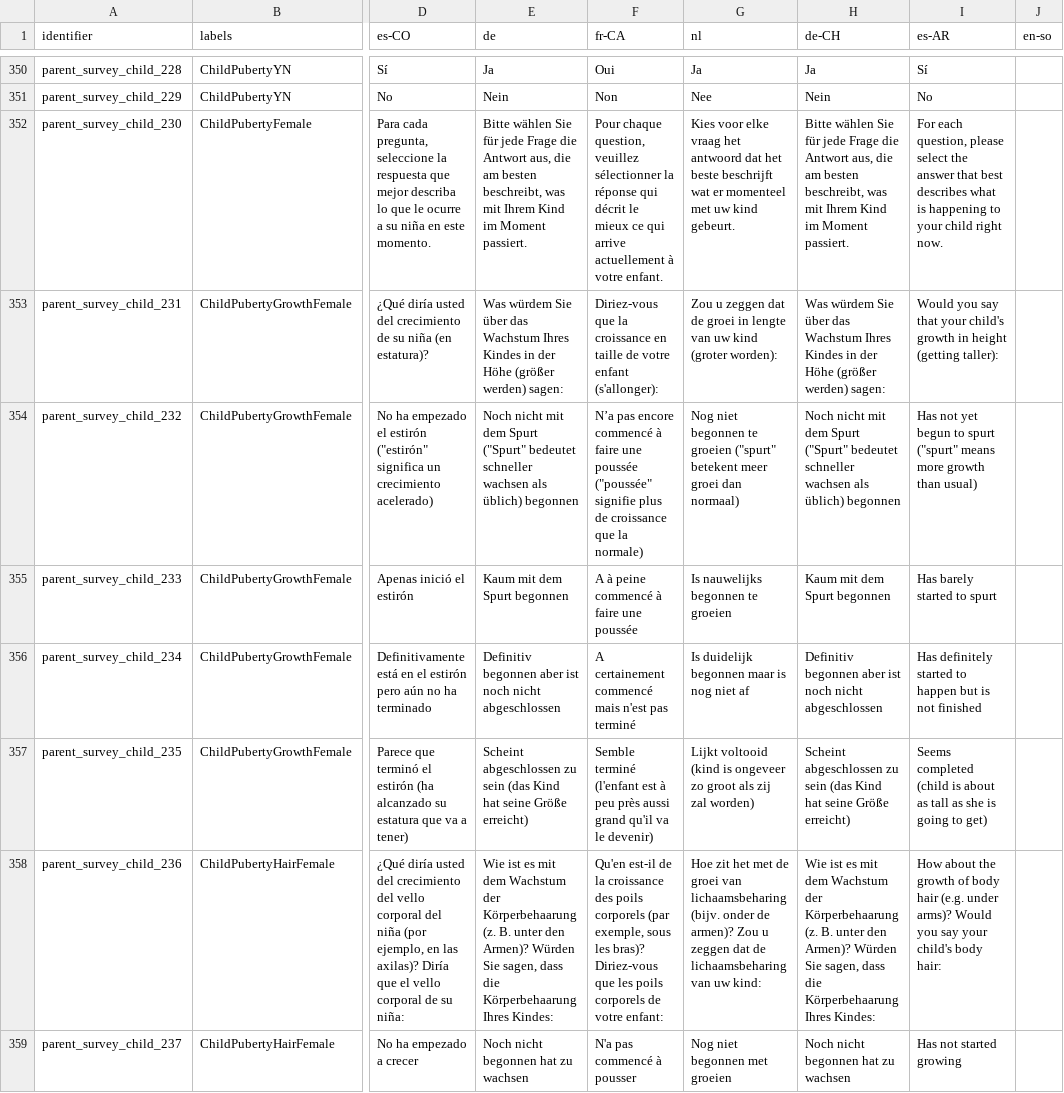
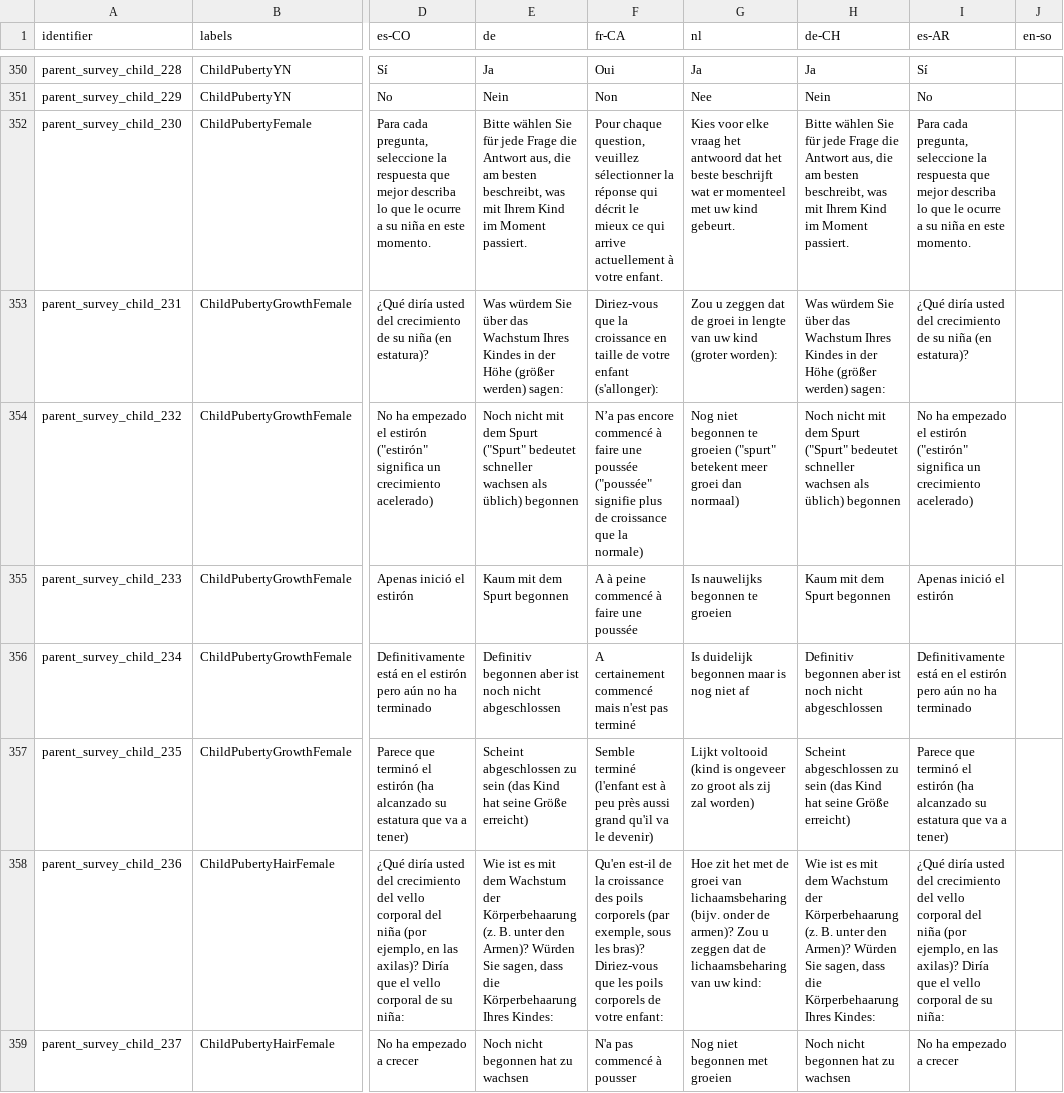
Before and after one commit to levante-framework/levante_translations, a CSV file: surveys.csv, drawn as a sheet; only a part is shown, gaps mark what is left out; the diff covers the shown part only; the diff names each change by its address in the sheet, - before the commit and + after, or states it on an @@ line.

Commit message:
New translations surveys.csv (bundle: 20)

```diff
--- a/surveys.csv
+++ b/surveys.csv
-I352 (es-AR): For each question, please select the answer that best describes what is happening to your child right now.
+I352 (es-AR): Para cada pregunta, seleccione la respuesta que mejor describa lo que le ocurre a su niña en este momento.
-I353 (es-AR): Would you say that your child's growth in height (getting taller):
+I353 (es-AR): ¿Qué diría usted del crecimiento de su niña (en estatura)?
-I354 (es-AR): Has not yet begun to spurt ("spurt" means more growth than usual)
+I354 (es-AR): No ha empezado el estirón ("estirón" significa un crecimiento acelerado)
-I355 (es-AR): Has barely started to spurt
+I355 (es-AR): Apenas inició el estirón
-I356 (es-AR): Has definitely started to happen but is not finished
+I356 (es-AR): Definitivamente está en el estirón pero aún no ha terminado
-I357 (es-AR): Seems completed (child is about as tall as she is going to get)
+I357 (es-AR): Parece que terminó el estirón (ha alcanzado su estatura que va a tener)
-I358 (es-AR): How about the growth of body hair (e.g. under arms)? Would you say your child's body hair:
+I358 (es-AR): ¿Qué diría usted del crecimiento del vello corporal del niña (por ejemplo, en las axilas)? Diría que el vello corporal de su niña:
-I359 (es-AR): Has not started growing
+I359 (es-AR): No ha empezado a crecer
```
Also changed, not shown: 30 edited cells elsewhere in this file.
